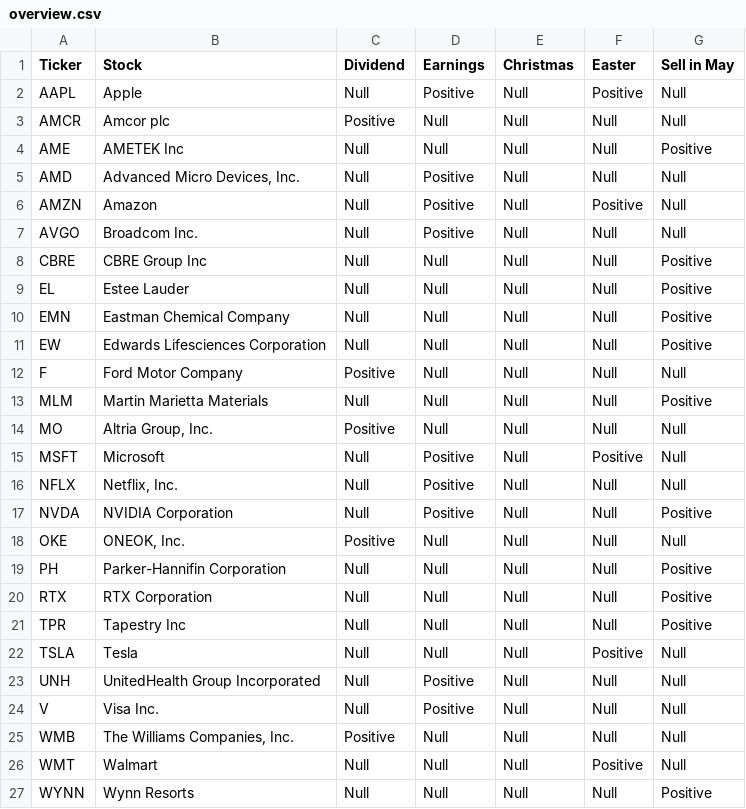
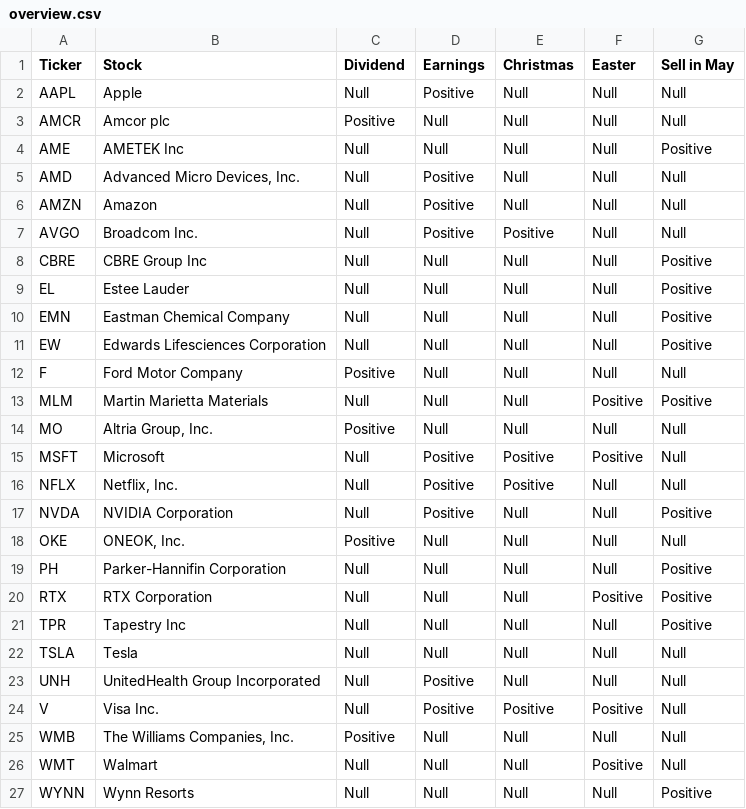
Before and after one commit to MattTomlinsonUWE/igp-group-12, a CSV file: data/overview.csv, drawn as a sheet.

```diff
--- a/data/overview.csv
+++ b/data/overview.csv
@@ -1,3 +1,3 @@
 Ticker,Stock,Dividend,Earnings,Christmas,Easter,Sell in May
-AAPL,Apple,Null,Positive,Null,Positive,Null
+AAPL,Apple,Null,Positive,Null,Null,Null
 AMCR,Amcor plc,Positive,Null,Null,Null,Null
@@ -5,4 +5,4 @@ AME,AMETEK Inc,Null,Null,Null,Null,Positive
 AMD,"Advanced Micro Devices, Inc.",Null,Positive,Null,Null,Null
-AMZN,Amazon,Null,Positive,Null,Positive,Null
-AVGO,Broadcom Inc.,Null,Positive,Null,Null,Null
+AMZN,Amazon,Null,Positive,Null,Null,Null
+AVGO,Broadcom Inc.,Null,Positive,Positive,Null,Null
 CBRE,CBRE Group Inc,Null,Null,Null,Null,Positive
@@ -12,6 +12,6 @@ EW,Edwards Lifesciences Corporation,Null,Null,Null,Null,Positive
 F,Ford Motor Company,Positive,Null,Null,Null,Null
-MLM,Martin Marietta Materials,Null,Null,Null,Null,Positive
+MLM,Martin Marietta Materials,Null,Null,Null,Positive,Positive
 MO,"Altria Group, Inc.",Positive,Null,Null,Null,Null
-MSFT,Microsoft,Null,Positive,Null,Positive,Null
-NFLX,"Netflix, Inc.",Null,Positive,Null,Null,Null
+MSFT,Microsoft,Null,Positive,Positive,Positive,Null
+NFLX,"Netflix, Inc.",Null,Positive,Positive,Null,Null
 NVDA,NVIDIA Corporation,Null,Positive,Null,Null,Positive
@@ -19,7 +19,7 @@ OKE,"ONEOK, Inc.",Positive,Null,Null,Null,Null
 PH,Parker-Hannifin Corporation,Null,Null,Null,Null,Positive
-RTX,RTX Corporation,Null,Null,Null,Null,Positive
+RTX,RTX Corporation,Null,Null,Null,Positive,Positive
 TPR,Tapestry Inc,Null,Null,Null,Null,Positive
-TSLA,Tesla,Null,Null,Null,Positive,Null
+TSLA,Tesla,Null,Null,Null,Null,Null
 UNH,UnitedHealth Group Incorporated,Null,Positive,Null,Null,Null
-V,Visa Inc.,Null,Positive,Null,Null,Null
+V,Visa Inc.,Null,Positive,Positive,Positive,Null
 WMB,"The Williams Companies, Inc.",Positive,Null,Null,Null,Null
```
Also changed, not shown: data/earnings_strategy_results_ar.csv, data/earnings_strategy_results_cr.csv, 3 other files.
